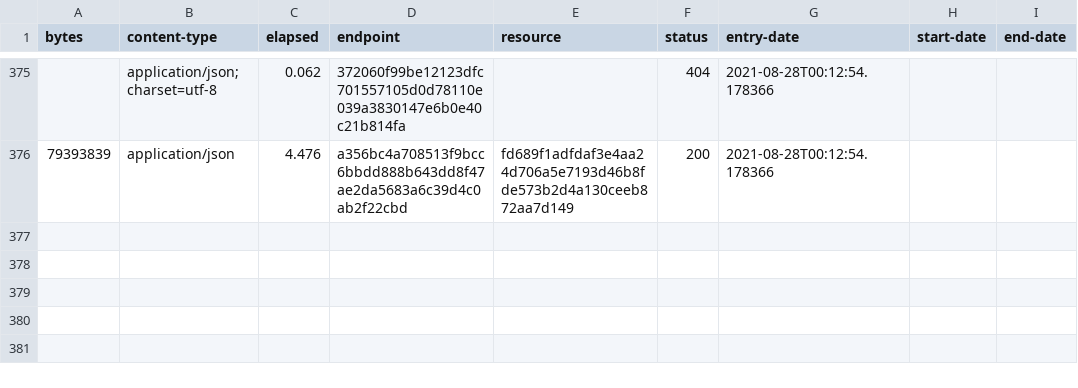
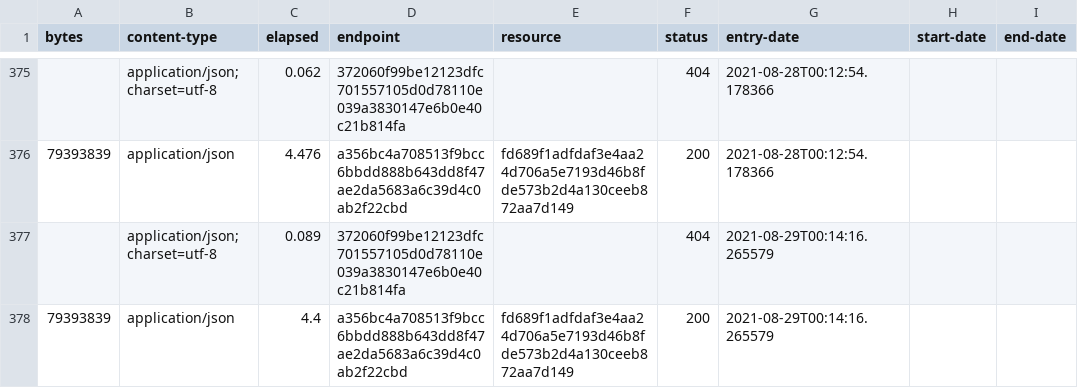
Before and after one commit to digital-land/local-authority-district-collection, a CSV file: collection/log.csv, drawn as a sheet; only a part is shown, gaps mark what is left out.

Commit message:
Collection 2021-08-29

```diff
--- a/collection/log.csv
+++ b/collection/log.csv
@@ -376 +376,3 @@ bytes,content-type,elapsed,endpoint,resource,status,entry-date,start-date,end-da
 79393839,application/json,4.476,a356bc4a708513f9bcc6bbdd888b643dd8f47ae2da5683a6c39d4c0ab2f22cbd,fd689f1adfdaf3e4aa24d706a5e7193d46b8fde573b2d4a130ceeb872aa7d149,200,2021-08-28T00:12:54.178366,,
+,application/json; charset=utf-8,0.089,372060f99be12123dfc701557105d0d78110e039a3830147e6b0e40c21b814fa,,404,2021-08-29T00:14:16.265579,,
+79393839,application/json,4.4,a356bc4a708513f9bcc6bbdd888b643dd8f47ae2da5683a6c39d4c0ab2f22cbd,fd689f1adfdaf3e4aa24d706a5e7193d46b8fde573b2d4a130ceeb872aa7d149,200,2021-08-29T00:14:16.265579,,
```
